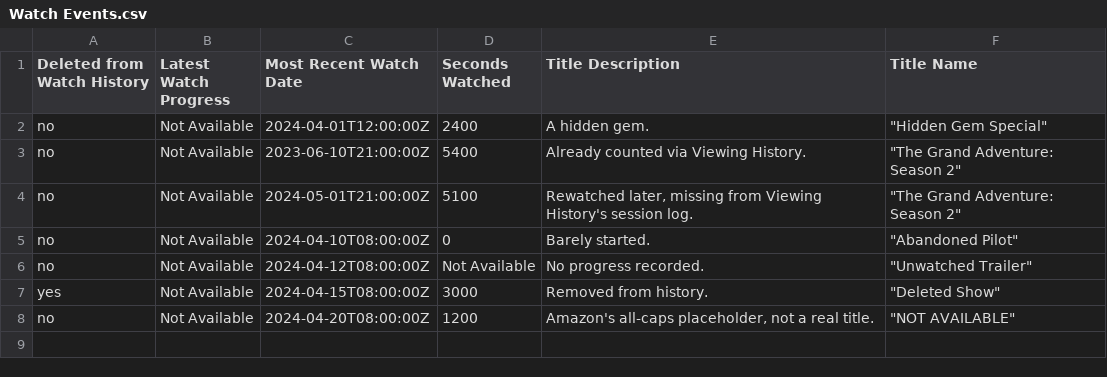
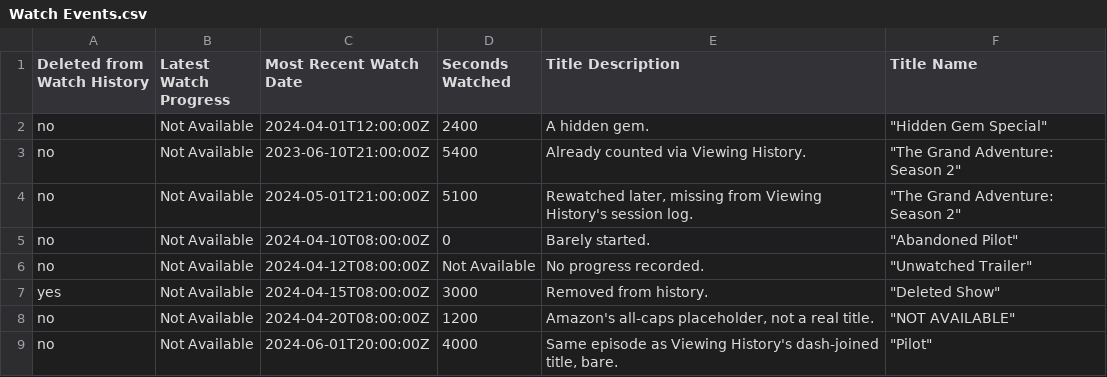
Before and after one commit to BennoCrafter/streamstats, a CSV file: sample_data/primevideo/Your Prime Video Viewing Activity/Watch Events.csv, drawn as a sheet.

Commit message:
fix prime video not showing shows data

```diff
--- a/sample_data/primevideo/Your Prime Video Viewing Activity/Watch Events.csv
+++ b/sample_data/primevideo/Your Prime Video Viewing Activity/Watch Events.csv
@@ -8 +8,2 @@ yes,"Not Available",2024-04-15T08:00:00Z,3000,"Removed from history.","""Deleted
 no,"Not Available",2024-04-20T08:00:00Z,1200,"Amazon's all-caps placeholder, not a real title.","""NOT AVAILABLE"""
+no,"Not Available",2024-06-01T20:00:00Z,4000,"Same episode as Viewing History's dash-joined title, bare.","""Pilot"""
```
Also changed, not shown: sample_data/primevideo/Your Prime Video Viewing Activity/Viewing History.csv, 7 other files.
